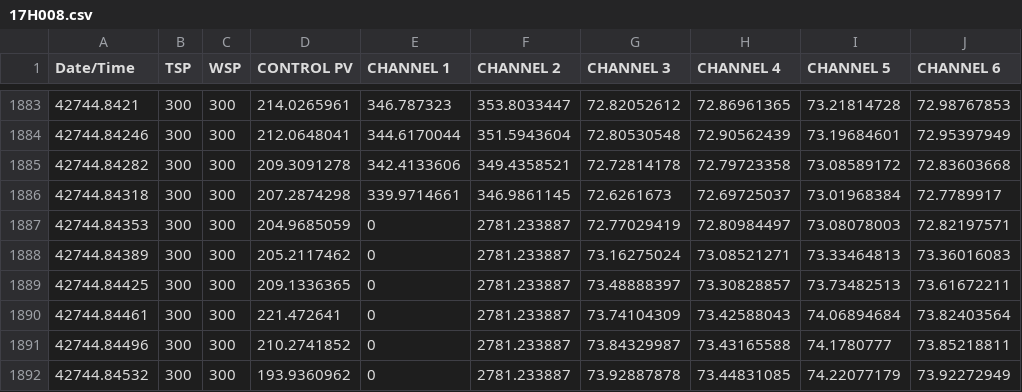
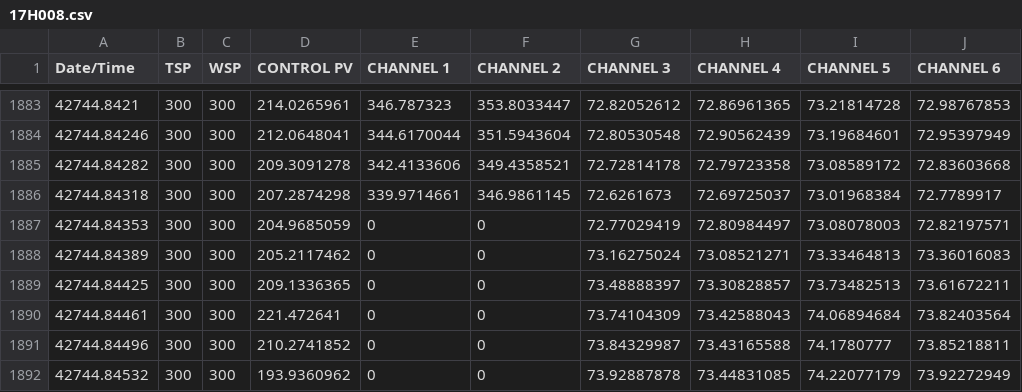
Before and after one commit to iTelesyk/HTChartAnalyst, a CSV file: 17H008.csv, drawn as a sheet; only a part is shown, gaps mark what is left out; the diff names each change by its address in the sheet, - before the commit and + after, or states it on an @@ line.

```diff
--- a/17H008.csv
+++ b/17H008.csv
-F1887:F1892 (CHANNEL 2): 2781.233887
+F1887:F1892 (CHANNEL 2): 0
```
Also changed, not shown: 1 other file.
